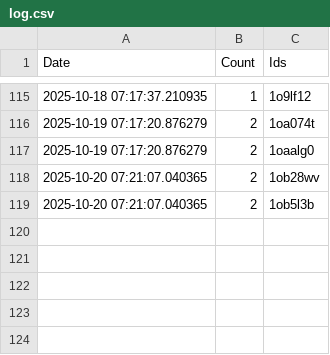
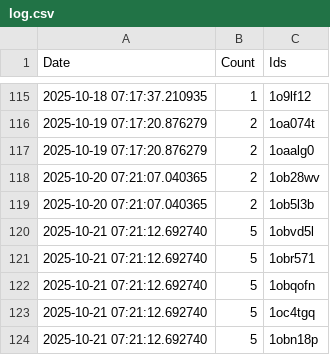
Before and after one commit to brianrocknj/race-reports, a CSV file: log.csv, drawn as a sheet; only a part is shown, gaps mark what is left out.

```diff
--- a/log.csv
+++ b/log.csv
@@ -119 +119,6 @@ Date,Count,Ids
 2025-10-20 07:21:07.040365,2,1ob5l3b
+2025-10-21 07:21:12.692740,5,1obvd5l
+2025-10-21 07:21:12.692740,5,1obr571
+2025-10-21 07:21:12.692740,5,1obqofn
+2025-10-21 07:21:12.692740,5,1oc4tgq
+2025-10-21 07:21:12.692740,5,1obn18p
```
